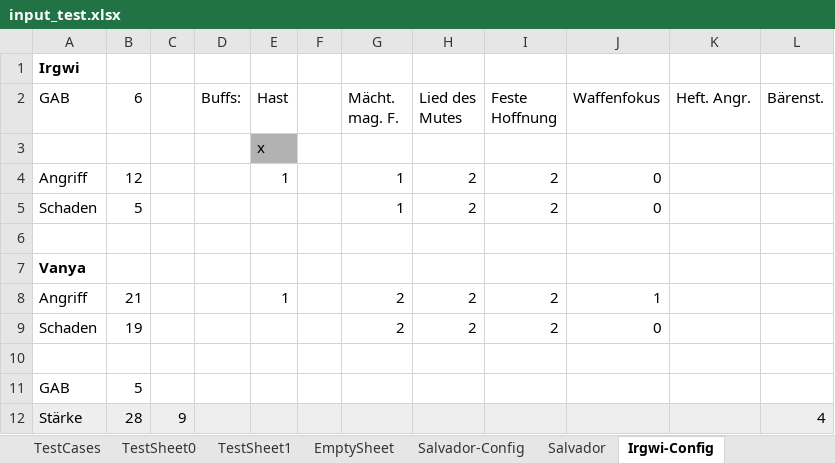
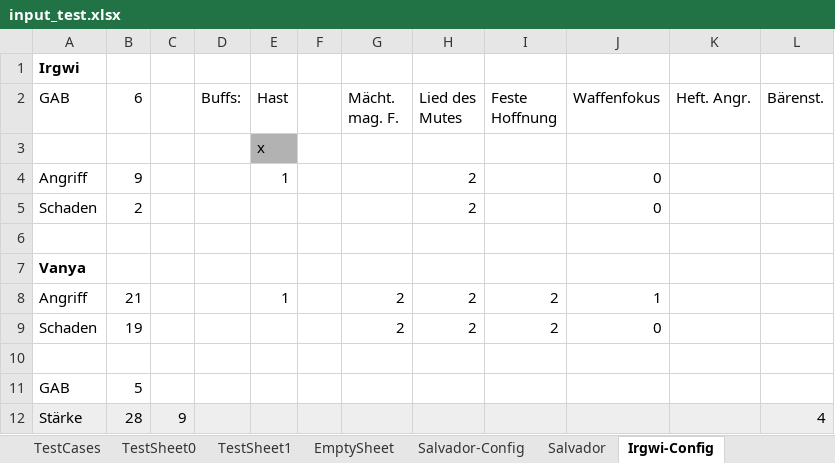
Before and after one commit to DeadlyKakao/damage-calc, an Excel workbook: input_test.xlsx, sheet Irgwi-Config, drawn as a sheet; only a part is shown; values as stored, in another font and other column widths than the file's, no borders; the diff covers the shown part only; the diff names each change by its address in the sheet, - before the commit and + after, or states it on an @@ line.

Commit message:
New calculations for Irgwi

```diff
--- a/input_test.xlsx (sheet Irgwi-Config)
+++ b/input_test.xlsx (sheet Irgwi-Config)
-B4 (6): 12
+B4 (6): 9
-G4:G5 (Mächt. mag. F.): 1
+G4:G5 (Mächt. mag. F.): (empty)
-I4:I5 (Feste Hoffnung): 2
+I4:I5 (Feste Hoffnung): (empty)
-B5 (6): 5
+B5 (6): 2
```
Also changed, not shown: 1 added row, 1 removed row and 16 edited cells elsewhere in this sheet, sheet Irgwi-Tiergestalt, other sheet tabs, 1 other file.
